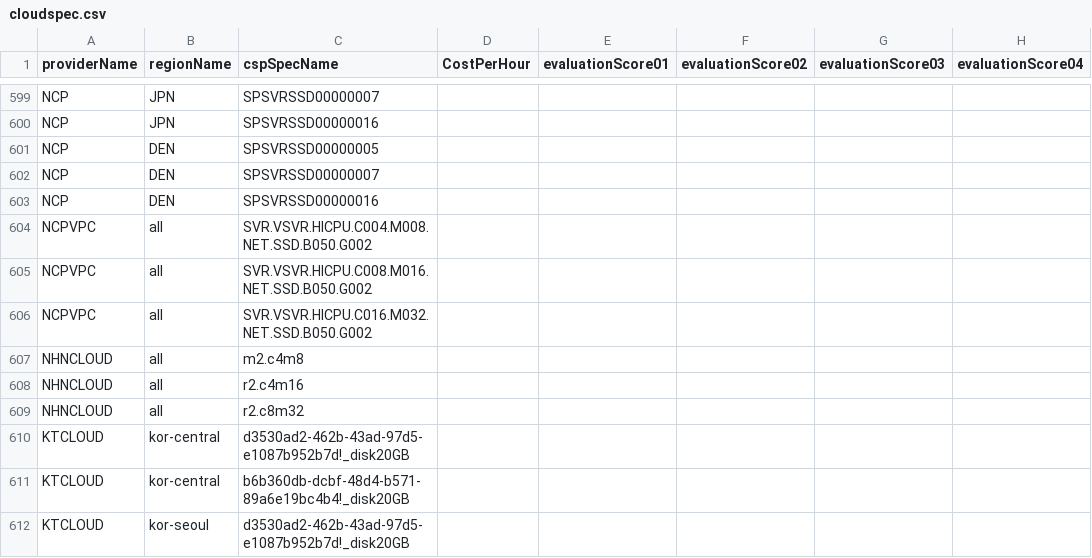
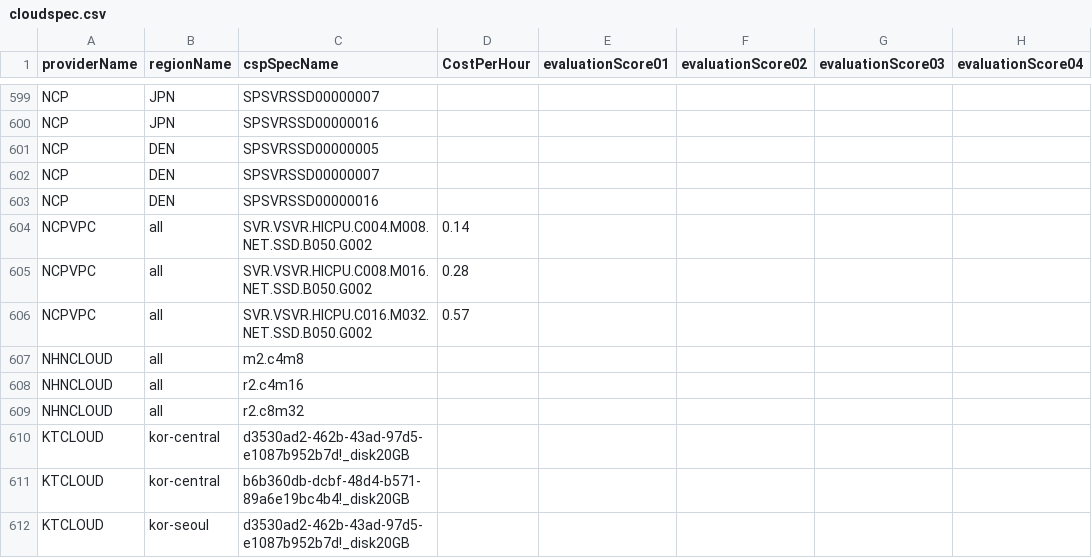
Before and after one commit to cloud-barista/cb-tumblebug, a CSV file: assets/cloudspec.csv, drawn as a sheet; only a part is shown, gaps mark what is left out; the diff names each change by its address in the sheet, - before the commit and + after, or states it on an @@ line.

Commit message:
Add price for NCPVPC specs

```diff
--- a/assets/cloudspec.csv
+++ b/assets/cloudspec.csv
-D604 (CostPerHour): (empty)
+D604 (CostPerHour): 0.14
-D605 (CostPerHour): (empty)
+D605 (CostPerHour): 0.28
-D606 (CostPerHour): (empty)
+D606 (CostPerHour): 0.57
```
